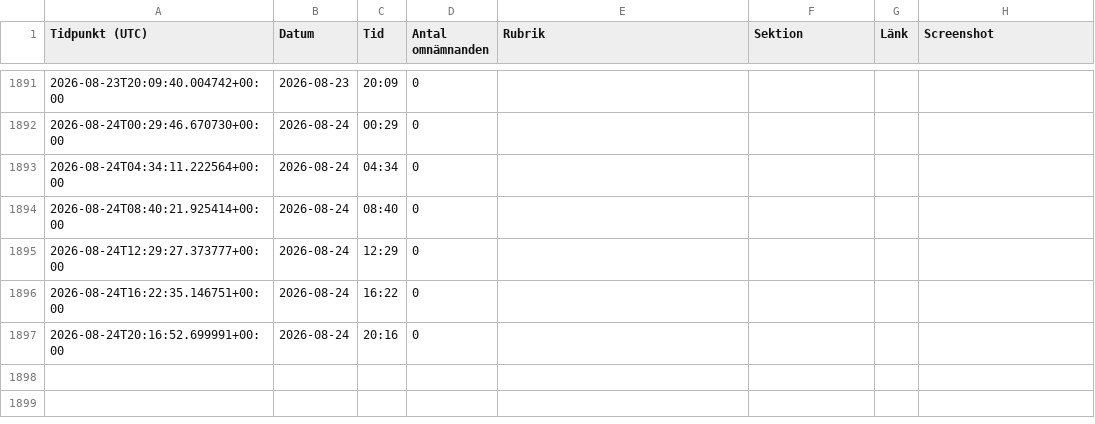
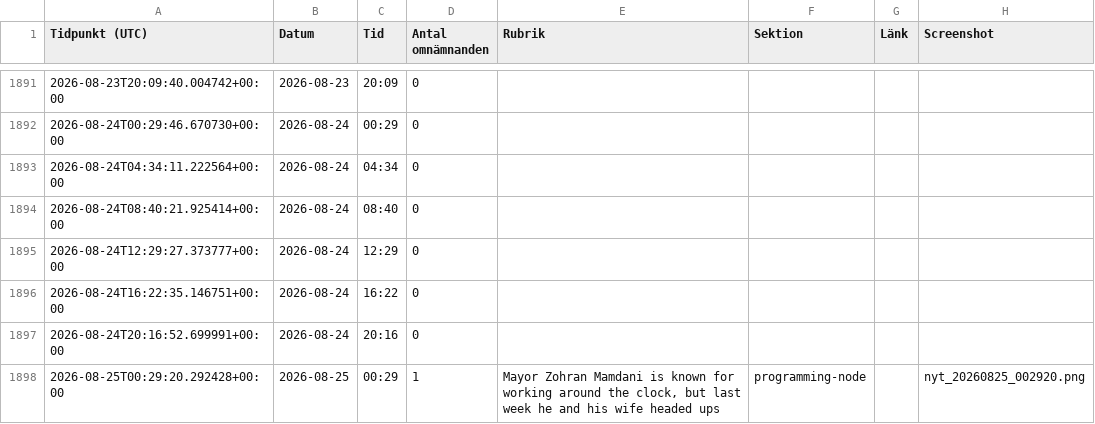
Before and after one commit to rikardlinde/nyt-mamdani-tracker, a CSV file: data/mamdani_mentions.csv, drawn as a sheet; only a part is shown, gaps mark what is left out.

```diff
--- a/data/mamdani_mentions.csv
+++ b/data/mamdani_mentions.csv
@@ -1897 +1897,2 @@ Tidpunkt (UTC),Datum,Tid,Antal omnämnanden,Rubrik,Sektion,Länk,Screenshot
 2026-08-24T20:16:52.699991+00:00,2026-08-24,20:16,0,,,,
+2026-08-25T00:29:20.292428+00:00,2026-08-25,00:29,1,"Mayor Zohran Mamdani is known for working around the clock, but last week he and his wife headed ups",programming-node,,nyt_20260825_002920.png
```
Also changed, not shown: 2 other files.
